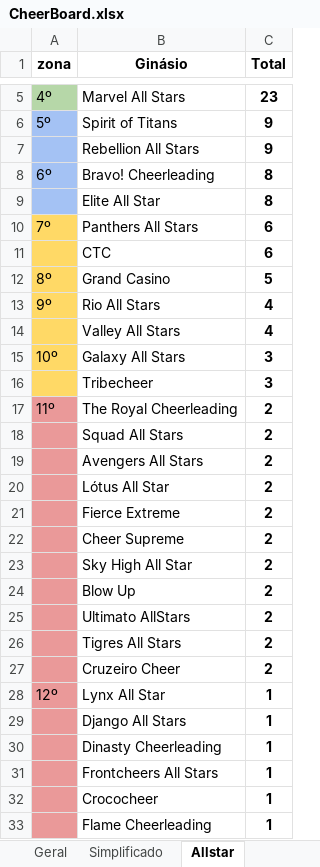
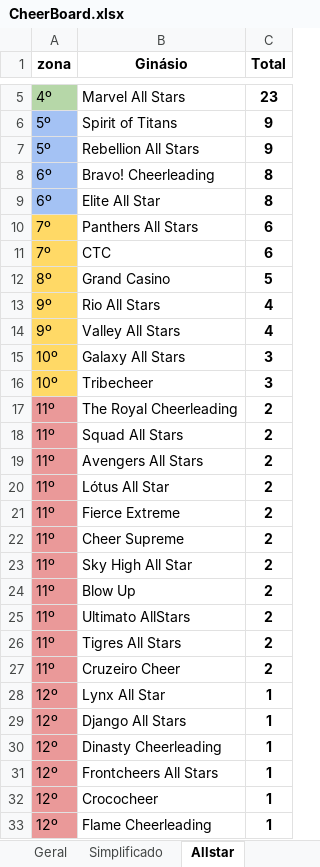
Before and after one commit to metheuspsc/CheerBoard, an Excel workbook: CheerBoard.xlsx, sheet Allstar, drawn as a sheet; only a part is shown, gaps mark what is left out; values as stored, in another font and other column widths than the file's, no borders; charts and pictures not drawn; the diff covers the shown part only; the diff names each change by its address in the sheet, - before the commit and + after, or states it on an @@ line.

```diff
--- a/CheerBoard.xlsx (sheet Allstar)
+++ b/CheerBoard.xlsx (sheet Allstar)
-A7 (zona): (empty)
+A7 (zona): 5º
-A9 (zona): (empty)
+A9 (zona): 6º
-A11 (zona): (empty)
+A11 (zona): 7º
-A14 (zona): (empty)
+A14 (zona): 9º
-A16 (zona): (empty)
+A16 (zona): 10º
-A18:A27 (zona): (empty)
+A18:A27 (zona): 11º
-A29:A33 (zona): (empty)
+A29:A33 (zona): 12º
```
Also changed, not shown: 11 edited cells elsewhere in this sheet, sheet Universitário, 2 other files.
